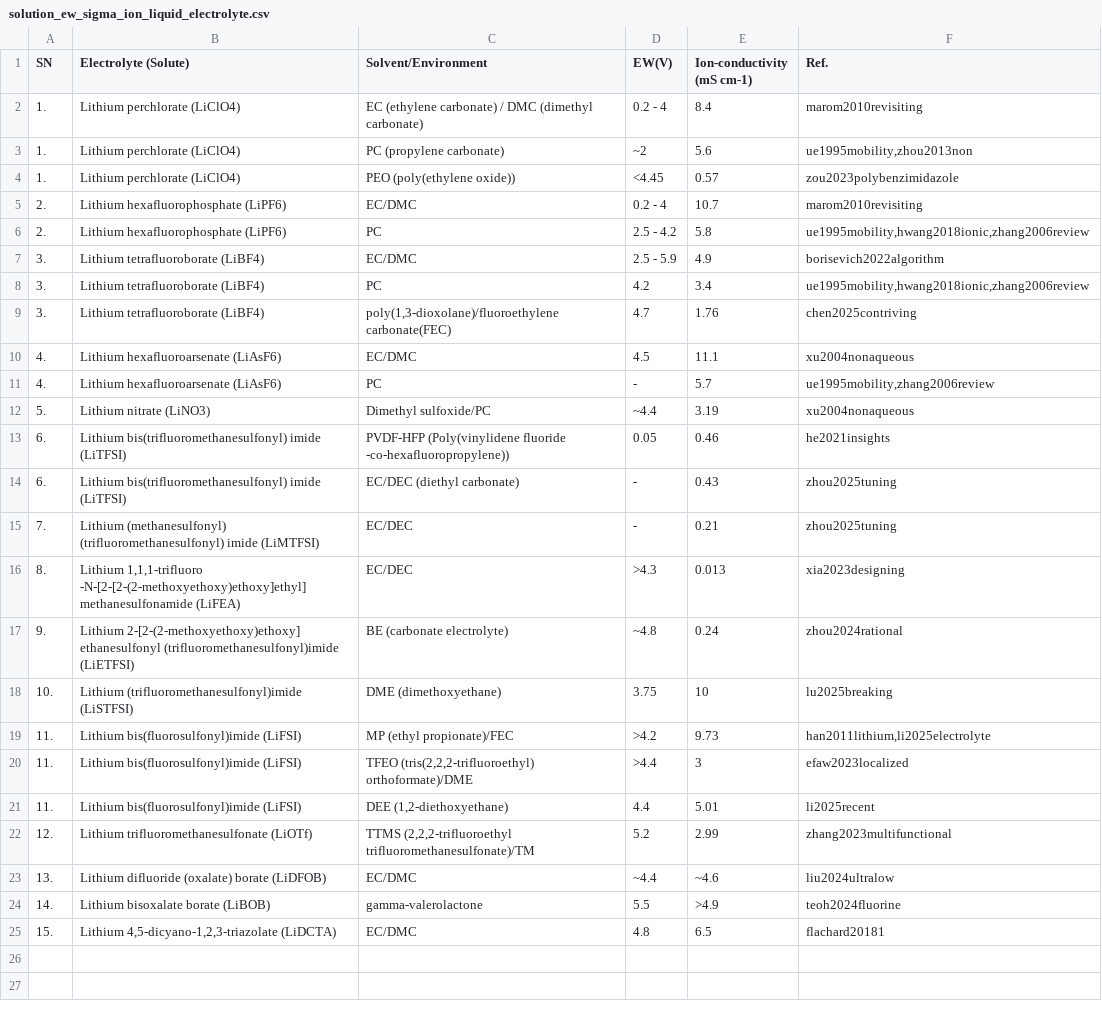
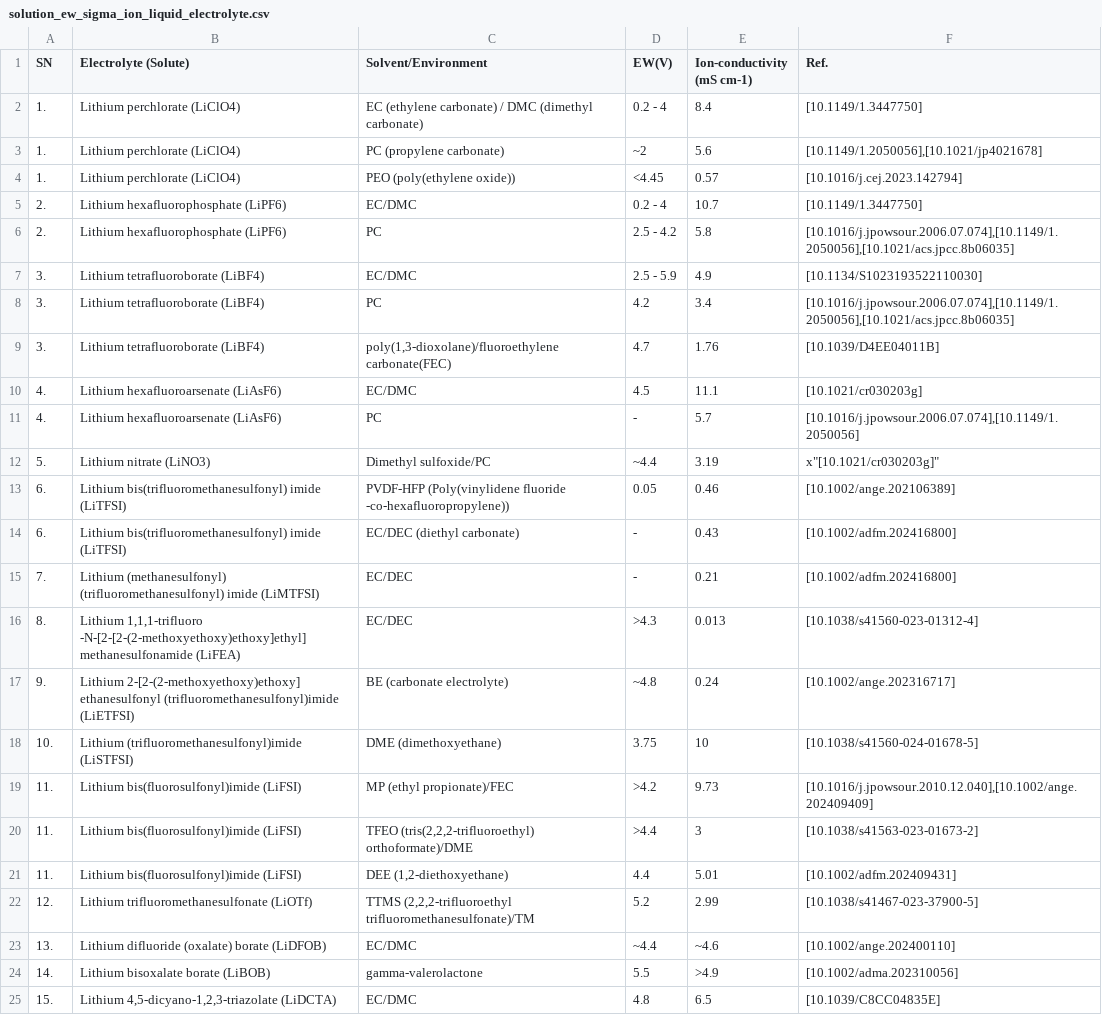
Before and after one commit to anilkunwar/dendritefree_interfaces2025, a CSV file: datasets/solution_ew_sigma_ion_liquid_electrolyte.csv, drawn as a sheet.

Commit message:
Update solution_ew_sigma_ion_liquid_electrolyte.csv

```diff
--- a/datasets/solution_ew_sigma_ion_liquid_electrolyte.csv
+++ b/datasets/solution_ew_sigma_ion_liquid_electrolyte.csv
@@ -1,25 +1,25 @@
 SN,Electrolyte (Solute),Solvent/Environment,EW(V),Ion-conductivity (mS cm-1),Ref.
-1.,"Lithium perchlorate (LiClO4)","EC (ethylene carbonate) / DMC (dimethyl carbonate)",0.2 - 4,8.4,marom2010revisiting
-1.,"Lithium perchlorate (LiClO4)","PC (propylene carbonate)",~2,5.6,"ue1995mobility,zhou2013non"
-1.,"Lithium perchlorate (LiClO4)","PEO (poly(ethylene oxide))",<4.45,0.57,zou2023polybenzimidazole
-2.,"Lithium hexafluorophosphate (LiPF6)",EC/DMC,0.2 - 4,10.7,marom2010revisiting
-2.,"Lithium hexafluorophosphate (LiPF6)",PC,2.5 - 4.2,5.8,"ue1995mobility,hwang2018ionic,zhang2006review"
-3.,"Lithium tetrafluoroborate (LiBF4)",EC/DMC,2.5 - 5.9,4.9,borisevich2022algorithm
-3.,"Lithium tetrafluoroborate (LiBF4)",PC,4.2,3.4,"ue1995mobility,hwang2018ionic,zhang2006review"
-3.,"Lithium tetrafluoroborate (LiBF4)","poly(1,3-dioxolane)/fluoroethylene carbonate(FEC)",4.7,1.76,chen2025contriving
-4.,"Lithium hexafluoroarsenate (LiAsF6)",EC/DMC,4.5,11.1,xu2004nonaqueous
-4.,"Lithium hexafluoroarsenate (LiAsF6)",PC,-,5.7,"ue1995mobility,zhang2006review"
-5.,"Lithium nitrate (LiNO3)","Dimethyl sulfoxide/PC",~4.4,3.19,xu2004nonaqueous
-6.,"Lithium bis(trifluoromethanesulfonyl) imide (LiTFSI)","PVDF-HFP (Poly(vinylidene fluoride -co-hexafluoropropylene))",0.05,0.46,he2021insights
-6.,"Lithium bis(trifluoromethanesulfonyl) imide (LiTFSI)","EC/DEC (diethyl carbonate)",-,0.43,zhou2025tuning
-7.,"Lithium (methanesulfonyl) (trifluoromethanesulfonyl) imide (LiMTFSI)",EC/DEC,-,0.21,zhou2025tuning
-8.,"Lithium 1,1,1-trifluoro -N-[2-[2-(2-methoxyethoxy)ethoxy]ethyl] methanesulfonamide (LiFEA)",EC/DEC,>4.3,0.013,xia2023designing
-9.,"Lithium 2-[2-(2-methoxyethoxy)ethoxy] ethanesulfonyl (trifluoromethanesulfonyl)imide (LiETFSI)","BE (carbonate electrolyte)",~4.8,0.24,zhou2024rational
-10.,"Lithium (trifluoromethanesulfonyl)imide (LiSTFSI)","DME (dimethoxyethane)",3.75,10,lu2025breaking
-11.,"Lithium bis(fluorosulfonyl)imide (LiFSI)","MP (ethyl propionate)/FEC",>4.2,9.73,"han2011lithium,li2025electrolyte"
-11.,"Lithium bis(fluorosulfonyl)imide (LiFSI)","TFEO (tris(2,2,2-trifluoroethyl) orthoformate)/DME",>4.4,3,efaw2023localized
-11.,"Lithium bis(fluorosulfonyl)imide (LiFSI)","DEE (1,2-diethoxyethane)",4.4,5.01,li2025recent
-12.,"Lithium trifluoromethanesulfonate (LiOTf)","TTMS (2,2,2-trifluoroethyl trifluoromethanesulfonate)/TM",5.2,2.99,zhang2023multifunctional
-13.,"Lithium difluoride (oxalate) borate (LiDFOB)",EC/DMC,~4.4,~4.6,liu2024ultralow
-14.,"Lithium bisoxalate borate (LiBOB)",gamma-valerolactone,5.5,>4.9,teoh2024fluorine
-15.,"Lithium 4,5-dicyano-1,2,3-triazolate (LiDCTA)",EC/DMC,4.8,6.5,flachard20181
+1.,"Lithium perchlorate (LiClO4)","EC (ethylene carbonate) / DMC (dimethyl carbonate)",0.2 - 4,8.4,"[10.1149/1.3447750]"
+1.,"Lithium perchlorate (LiClO4)","PC (propylene carbonate)",~2,5.6,"[10.1149/1.2050056],[10.1021/jp4021678]"
+1.,"Lithium perchlorate (LiClO4)","PEO (poly(ethylene oxide))",<4.45,0.57,"[10.1016/j.cej.2023.142794]"
+2.,"Lithium hexafluorophosphate (LiPF6)",EC/DMC,0.2 - 4,10.7,"[10.1149/1.3447750]"
+2.,"Lithium hexafluorophosphate (LiPF6)",PC,2.5 - 4.2,5.8,"[10.1016/j.jpowsour.2006.07.074],[10.1149/1.2050056],[10.1021/acs.jpcc.8b06035]"
+3.,"Lithium tetrafluoroborate (LiBF4)",EC/DMC,2.5 - 5.9,4.9,"[10.1134/S1023193522110030]"
+3.,"Lithium tetrafluoroborate (LiBF4)",PC,4.2,3.4,"[10.1016/j.jpowsour.2006.07.074],[10.1149/1.2050056],[10.1021/acs.jpcc.8b06035]"
+3.,"Lithium tetrafluoroborate (LiBF4)","poly(1,3-dioxolane)/fluoroethylene carbonate(FEC)",4.7,1.76,"[10.1039/D4EE04011B]"
+4.,"Lithium hexafluoroarsenate (LiAsF6)",EC/DMC,4.5,11.1,"[10.1021/cr030203g]"
+4.,"Lithium hexafluoroarsenate (LiAsF6)",PC,-,5.7,"[10.1016/j.jpowsour.2006.07.074],[10.1149/1.2050056]"
+5.,"Lithium nitrate (LiNO3)","Dimethyl sulfoxide/PC",~4.4,3.19,x"[10.1021/cr030203g]"
+6.,"Lithium bis(trifluoromethanesulfonyl) imide (LiTFSI)","PVDF-HFP (Poly(vinylidene fluoride -co-hexafluoropropylene))",0.05,0.46,"[10.1002/ange.202106389]"
+6.,"Lithium bis(trifluoromethanesulfonyl) imide (LiTFSI)","EC/DEC (diethyl carbonate)",-,0.43,"[10.1002/adfm.202416800]"
+7.,"Lithium (methanesulfonyl) (trifluoromethanesulfonyl) imide (LiMTFSI)",EC/DEC,-,0.21,"[10.1002/adfm.202416800]"
+8.,"Lithium 1,1,1-trifluoro -N-[2-[2-(2-methoxyethoxy)ethoxy]ethyl] methanesulfonamide (LiFEA)",EC/DEC,>4.3,0.013,"[10.1038/s41560-023-01312-4]"
+9.,"Lithium 2-[2-(2-methoxyethoxy)ethoxy] ethanesulfonyl (trifluoromethanesulfonyl)imide (LiETFSI)","BE (carbonate electrolyte)",~4.8,0.24,"[10.1002/ange.202316717]"
+10.,"Lithium (trifluoromethanesulfonyl)imide (LiSTFSI)","DME (dimethoxyethane)",3.75,10,"[10.1038/s41560-024-01678-5]"
+11.,"Lithium bis(fluorosulfonyl)imide (LiFSI)","MP (ethyl propionate)/FEC",>4.2,9.73,"[10.1016/j.jpowsour.2010.12.040],[10.1002/ange.202409409]"
+11.,"Lithium bis(fluorosulfonyl)imide (LiFSI)","TFEO (tris(2,2,2-trifluoroethyl) orthoformate)/DME",>4.4,3,"[10.1038/s41563-023-01673-2]"
+11.,"Lithium bis(fluorosulfonyl)imide (LiFSI)","DEE (1,2-diethoxyethane)",4.4,5.01,"[10.1002/adfm.202409431]"
+12.,"Lithium trifluoromethanesulfonate (LiOTf)","TTMS (2,2,2-trifluoroethyl trifluoromethanesulfonate)/TM",5.2,2.99,"[10.1038/s41467-023-37900-5]"
+13.,"Lithium difluoride (oxalate) borate (LiDFOB)",EC/DMC,~4.4,~4.6,"[10.1002/ange.202400110]"
+14.,"Lithium bisoxalate borate (LiBOB)",gamma-valerolactone,5.5,>4.9,"[10.1002/adma.202310056]"
+15.,"Lithium 4,5-dicyano-1,2,3-triazolate (LiDCTA)",EC/DMC,4.8,6.5,"[10.1039/C8CC04835E]"
```
